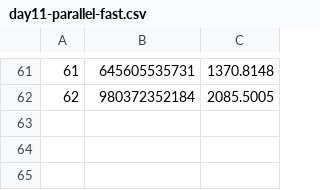
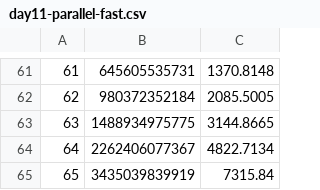
Before and after one commit to domw95/aoc2024, a CSV file: day11-parallel-fast.csv, drawn as a sheet; only a part is shown, gaps mark what is left out.

```diff
--- a/day11-parallel-fast.csv
+++ b/day11-parallel-fast.csv
@@ -62 +62,4 @@
 62,980372352184,2085.5005
+63,1488934975775,3144.8665
+64,2262406077367,4822.7134
+65,3435039839919,7315.84
```
Also changed, not shown: 3 other files.
